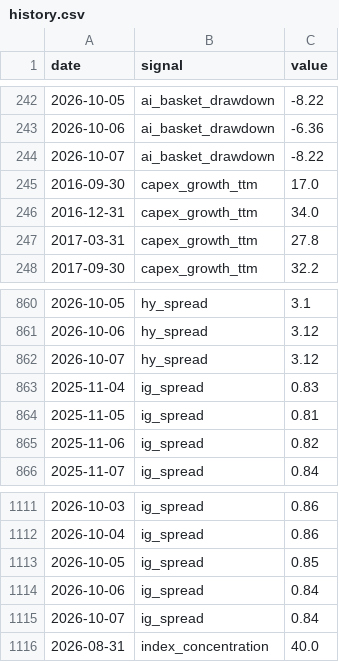
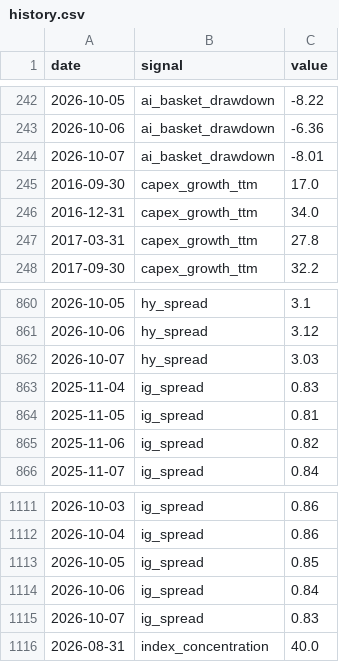
Before and after one commit to bkojchen/signal-monitor, a CSV file: data/history.csv, drawn as a sheet; only a part is shown, gaps mark what is left out.

```diff
--- a/data/history.csv
+++ b/data/history.csv
@@ -243,3 +243,3 @@ date,signal,value
 2026-10-06,ai_basket_drawdown,-6.36
-2026-10-07,ai_basket_drawdown,-8.22
+2026-10-07,ai_basket_drawdown,-8.01
 2016-09-30,capex_growth_ttm,17.0
@@ -861,3 +861,3 @@ date,signal,value
 2026-10-06,hy_spread,3.12
-2026-10-07,hy_spread,3.12
+2026-10-07,hy_spread,3.03
 2025-11-04,ig_spread,0.83
@@ -1114,3 +1114,3 @@ date,signal,value
 2026-10-06,ig_spread,0.84
-2026-10-07,ig_spread,0.84
+2026-10-07,ig_spread,0.83
 2026-08-31,index_concentration,40.0
```
Also changed, not shown: 1 other file.
